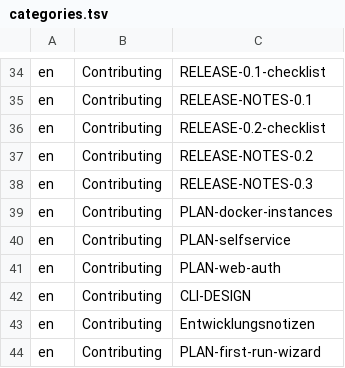
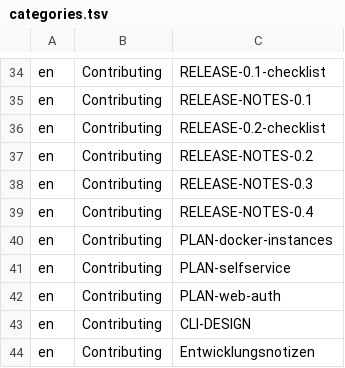
Before and after one commit to hobnix/core, a TSV file: docs/categories.tsv, drawn as a sheet; only a part is shown, gaps mark what is left out; the shorter side is filled out with more unchanged rows; the diff names each change by its address in the sheet, - before the commit and + after, or states it on an @@ line.

Commit message:
docs: release notes 0.4 (draft)
Signed-off-by: Wolfgang Schuchter <wolfgang@schuchter.dev>

```diff
--- a/docs/categories.tsv
+++ b/docs/categories.tsv
+row 39: en | Contributing | RELEASE-NOTES-0.4
```
Also changed, not shown: 2 other files.
